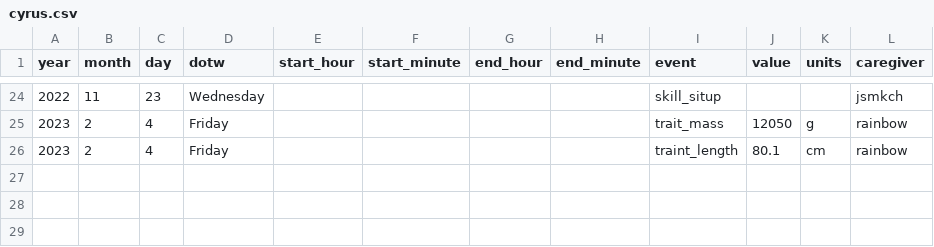
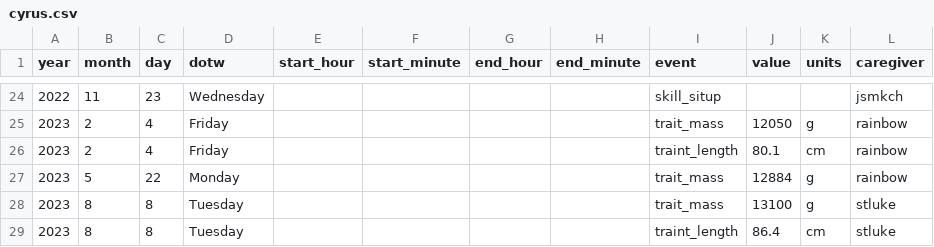
Before and after one commit to paleomitchelljs/paleomitchelljs.github.io, a CSV file: data/cyrus.csv, drawn as a sheet; only a part is shown, gaps mark what is left out.

Commit message:
updated cyrus data

```diff
--- a/data/cyrus.csv
+++ b/data/cyrus.csv
@@ -26 +26,4 @@
 2023,2,4,Friday,,,,,traint_length,80.1,cm,rainbow
+2023,5,22,Monday,,,,,trait_mass,12884,g,rainbow
+2023,8,8,Tuesday,,,,,trait_mass,13100,g,stluke
+2023,8,8,Tuesday,,,,,traint_length,86.4,cm,stluke
```
Also changed, not shown: data/beren.csv, data/biol112labresults.csv, 21 other files.
